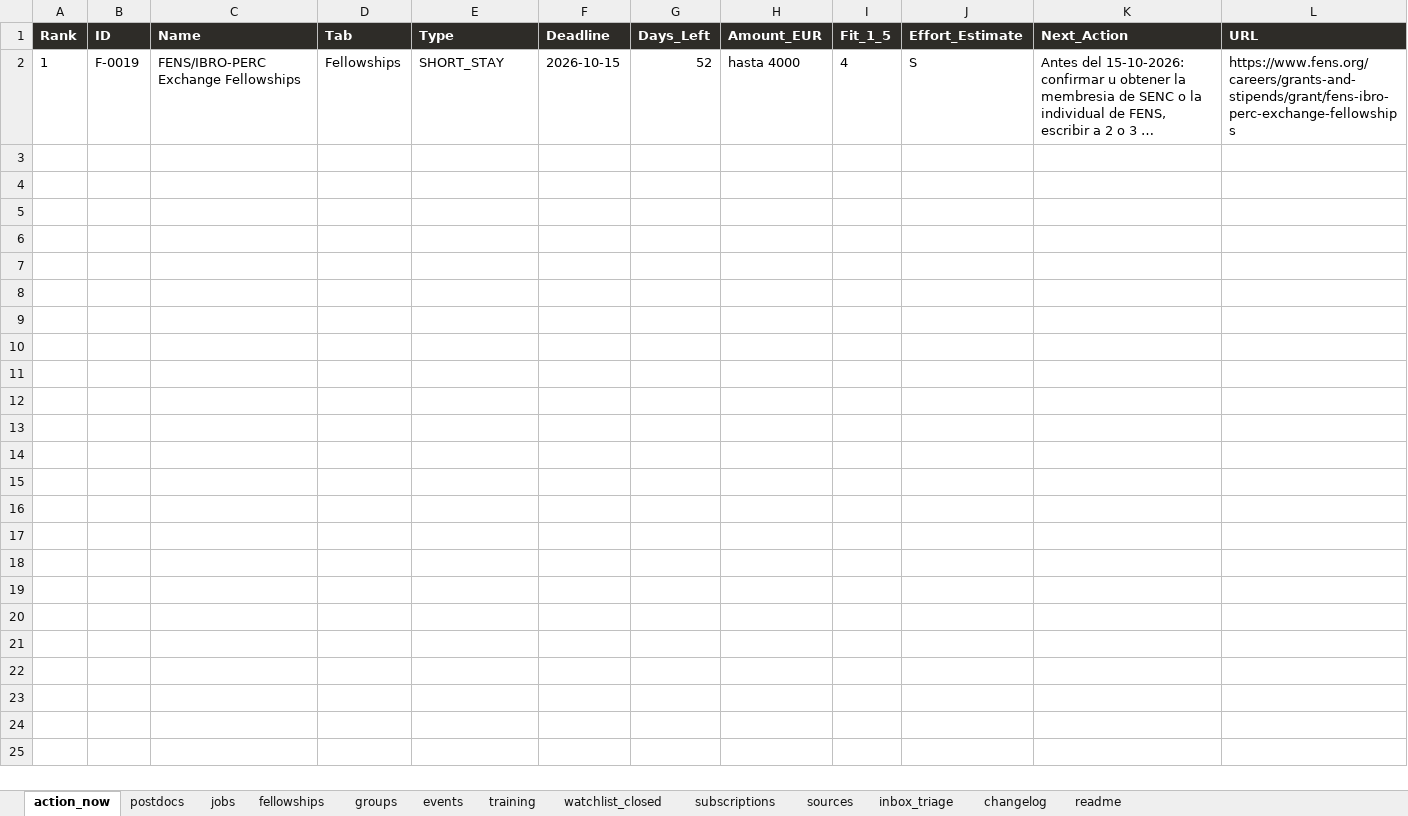
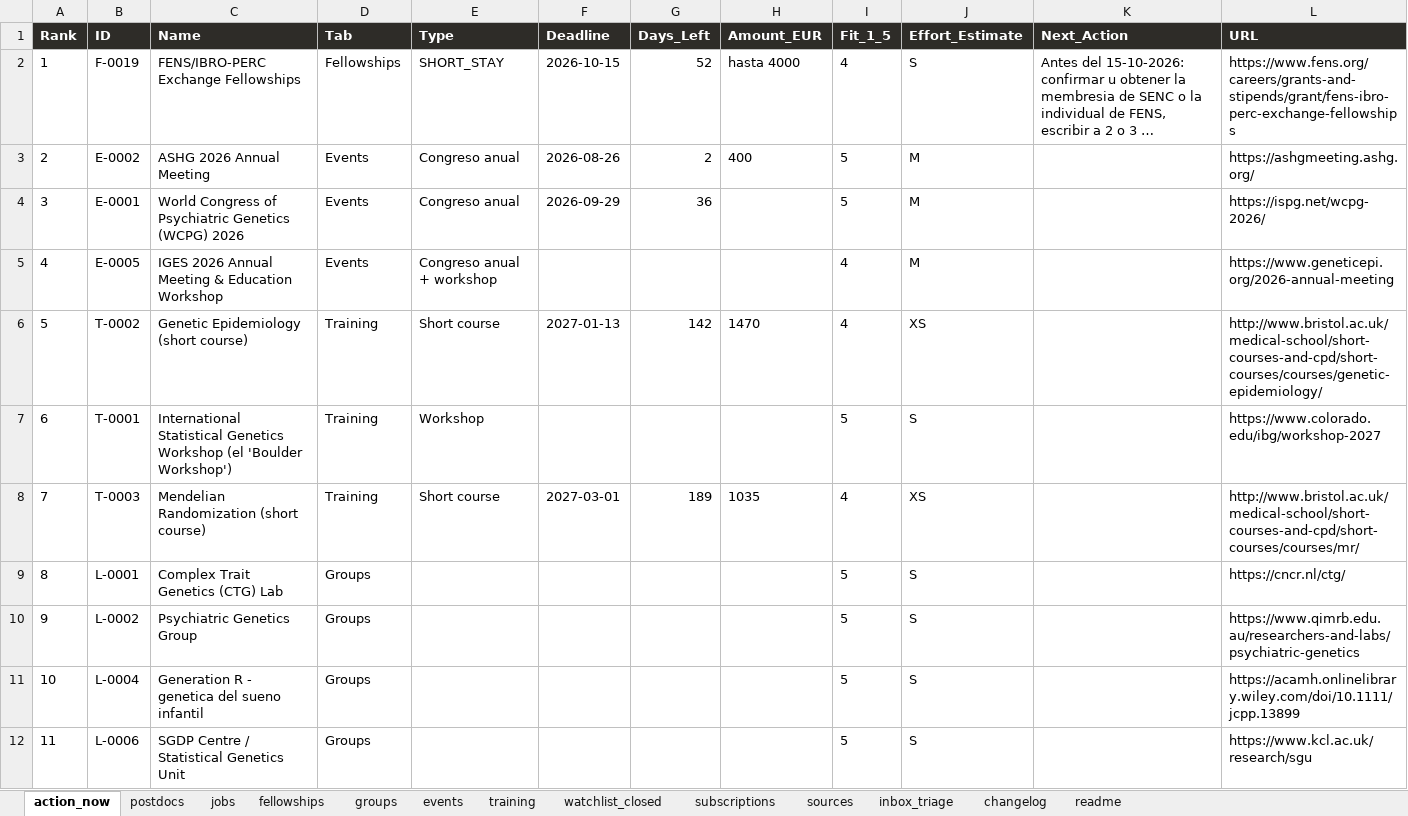
Before and after one commit to douglitas/scheduled-search-strategies, an Excel workbook: docs/research.xlsx, sheet action_now, drawn as a sheet; long unchanged cells end in …; values as stored, in another font and other column widths than the file's, no borders; the diff names each change by its address in the sheet, - before the commit and + after, or states it on an @@ line.

```diff
--- a/docs/research.xlsx (sheet action_now)
+++ b/docs/research.xlsx (sheet action_now)
+row 3: 2 | E-0002 | ASHG 2026 Annual Meeting | Events | Congreso anual | 2026-08-26 | 2 | 400 | 5 | M |  | https://ashgmeeting.ashg.org/
+row 4: 3 | E-0001 | World Congress of Psychiatric Genetics (WCPG) 2026 | Events | Congreso anual | 2026-09-29 | 36 |  | 5 | M |  | https://ispg.net/wcpg-2026/
+row 5: 4 | E-0005 | IGES 2026 Annual Meeting & Education Workshop | Events | Congreso anual + workshop |  |  |  | 4 | M |  | https://www.geneticepi.org/2026-annual-meeting
+row 6: 5 | T-0002 | Genetic Epidemiology (short course) | Training | Short course | 2027-01-13 | 142 | 1470 | 4 | XS |  | http://www.bristol.ac.uk/medical-school/short-courses-and-cpd/short-courses/courses/genetic-epidemiology/
+row 7: 6 | T-0001 | International Statistical Genetics Workshop (el 'Boulder Workshop') | Training | Workshop |  |  |  | 5 | S |  | https://www.colorado.edu/ibg/workshop-2027
+row 8: 7 | T-0003 | Mendelian Randomization (short course) | Training | Short course | 2027-03-01 | 189 | 1035 | 4 | XS |  | http://www.bristol.ac.uk/medical-school/short-courses-and-cpd/short-courses/courses/mr/
+row 9: 8 | L-0001 | Complex Trait Genetics (CTG) Lab | Groups |  |  |  |  | 5 | S |  | https://cncr.nl/ctg/
+row 10: 9 | L-0002 | Psychiatric Genetics Group | Groups |  |  |  |  | 5 | S |  | https://www.qimrb.edu.au/researchers-and-labs/psychiatric-genetics
+row 11: 10 | L-0004 | Generation R - genetica del sueno infantil | Groups |  |  |  |  | 5 | S |  | https://acamh.onlinelibrary.wiley.com/doi/10.1111/jcpp.13899
+row 12: 11 | L-0006 | SGDP Centre / Statistical Genetics Unit | Groups |  |  |  |  | 5 | S |  | https://www.kcl.ac.uk/research/sgu
```
Also changed, not shown: sheet groups, sheet events, sheet training, sheet sources, sheet changelog, sheet subscriptions, 1 other file.
